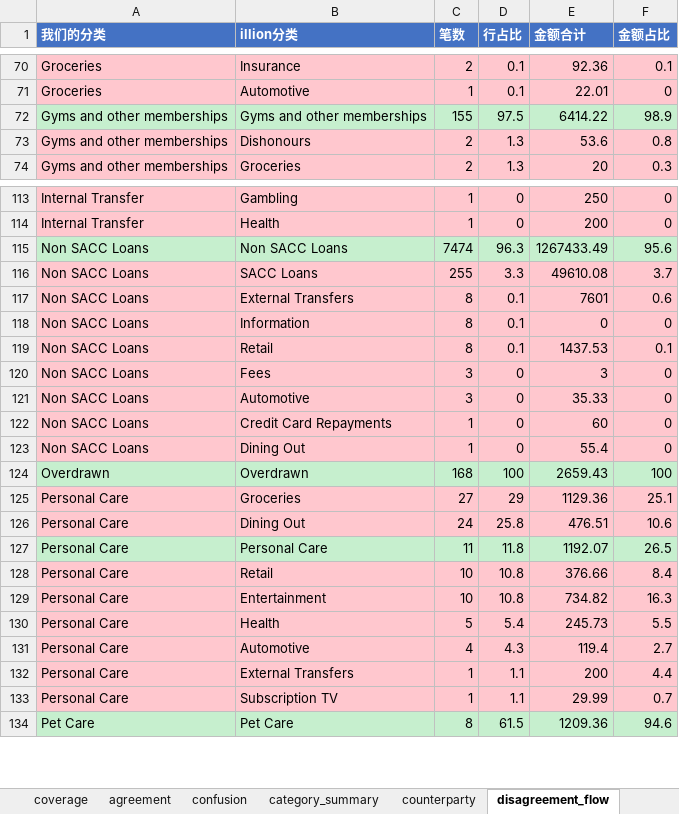
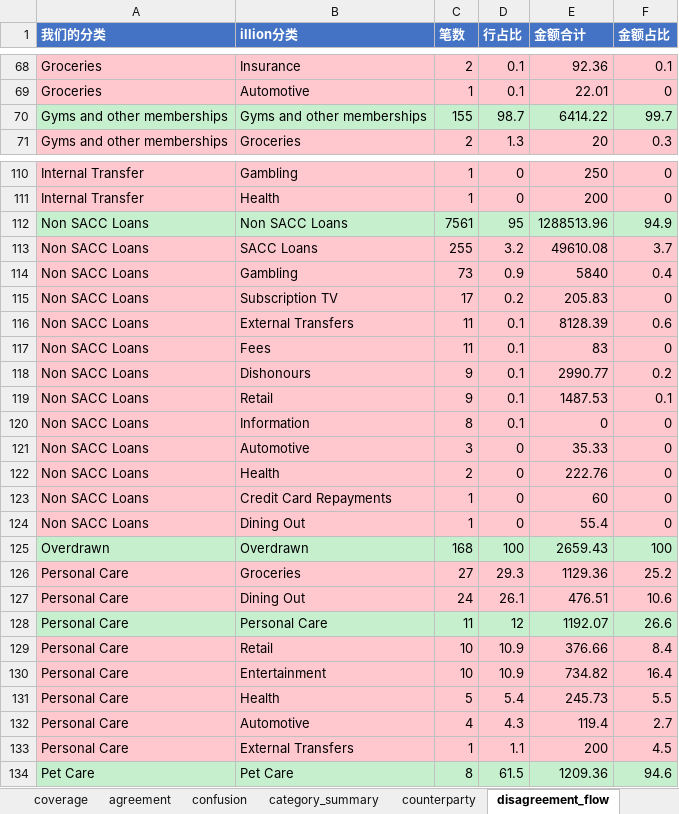
Before and after one commit to EliamZhang/ServiFlow-AI, an Excel workbook: output/compare_result.xlsx, sheet disagreement_flow, drawn as a sheet; only a part is shown, gaps mark what is left out; values as stored, in another font and other column widths than the file's, no borders; removed rows and columns are numbered as before the commit, all else as after; the diff covers the shown part only; the diff names each change by its address in the sheet, - before the commit and + after, or states it on an @@ line.

```diff
--- a/output/compare_result.xlsx (sheet disagreement_flow)
+++ b/output/compare_result.xlsx (sheet disagreement_flow)
-D70 (行占比): 97.5
+D70 (行占比): 98.7
-F70 (金额占比): 98.9
+F70 (金额占比): 99.7
-row 73: Gyms and other memberships | Dishonours | 2 | 1.3 | 53.6 | 0.8
-C112 (笔数): 7474
+C112 (笔数): 7561
-D112 (行占比): 96.3
+D112 (行占比): 95
-E112 (金额合计): 1267433.49
+E112 (金额合计): 1288513.96
-F112 (金额占比): 95.6
+F112 (金额占比): 94.9
-D113 (行占比): 3.3
+D113 (行占比): 3.2
+row 114: Non SACC Loans | Gambling | 73 | 0.9 | 5840 | 0.4
+row 115: Non SACC Loans | Subscription TV | 17 | 0.2 | 205.83 | 0
-C116 (笔数): 8
+C116 (笔数): 11
-E116 (金额合计): 7601
+E116 (金额合计): 8128.39
+row 117: Non SACC Loans | Fees | 11 | 0.1 | 83 | 0
+row 118: Non SACC Loans | Dishonours | 9 | 0.1 | 2990.77 | 0.2
+row 119: Non SACC Loans | Retail | 9 | 0.1 | 1487.53 | 0.1
-row 119: Non SACC Loans | Retail | 8 | 0.1 | 1437.53 | 0.1
-row 120: Non SACC Loans | Fees | 3 | 0 | 3 | 0
+row 122: Non SACC Loans | Health | 2 | 0 | 222.76 | 0
-D126 (行占比): 29
+D126 (行占比): 29.3
-F126 (金额占比): 25.1
+F126 (金额占比): 25.2
-D127 (行占比): 25.8
+D127 (行占比): 26.1
-D128 (行占比): 11.8
+D128 (行占比): 12
-F128 (金额占比): 26.5
+F128 (金额占比): 26.6
-D129:D130 (行占比): 10.8
+D129:D130 (行占比): 10.9
-F130 (金额占比): 16.3
+F130 (金额占比): 16.4
-F133 (金额占比): 4.4
+F133 (金额占比): 4.5
-row 133: Personal Care | Subscription TV | 1 | 1.1 | 29.99 | 0.7
```
Also changed, not shown: 7 added rows, 6 removed rows and 30 edited cells elsewhere in this sheet, sheet disagreement_detail, sheet confusion, sheet category_summary, sheet illion_only, sheet our_only, sheet agreement, 2 more sheets, 1 other file.
